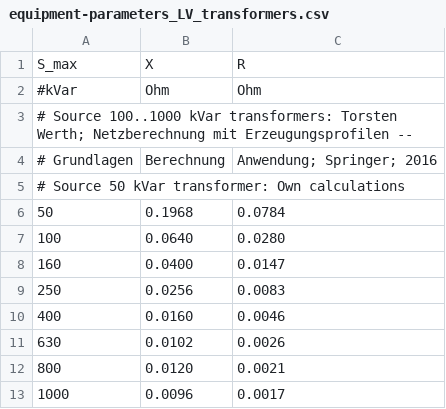
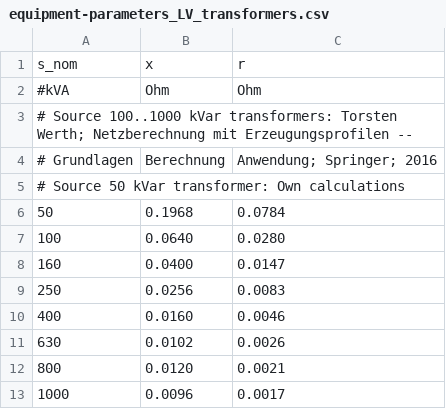
Before and after one commit to openego/ding0, a CSV file: ding0/data/equipment-parameters_LV_transformers.csv, drawn as a sheet.

Commit message:
fix name and unit of LV transformers

```diff
--- a/ding0/data/equipment-parameters_LV_transformers.csv
+++ b/ding0/data/equipment-parameters_LV_transformers.csv
@@ -1,3 +1,3 @@
-S_max,X,R
-#kVar,Ohm,Ohm
+s_nom,x,r
+#kVA,Ohm,Ohm
 # Source 100..1000 kVar transformers: Torsten Werth; Netzberechnung mit Erzeugungsprofilen --
```
